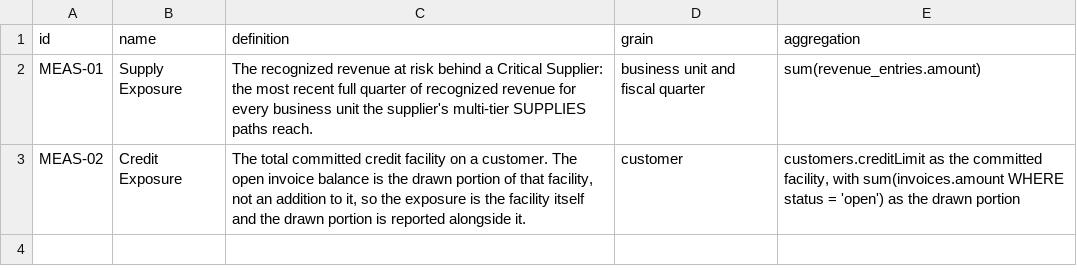
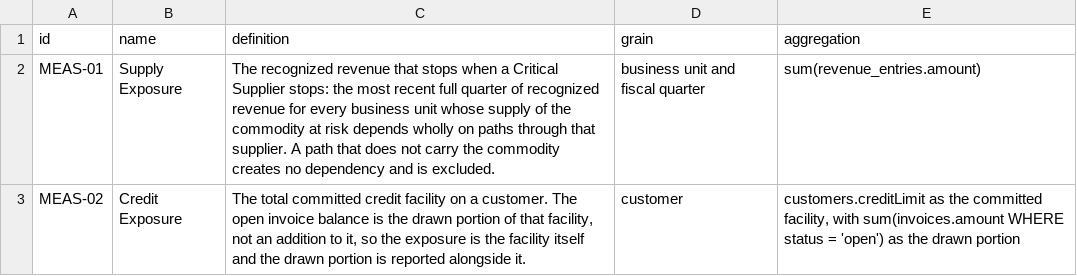
Before and after one commit to neo4j-partners/graph-on-databricks, a CSV file: supplier-risk-graph/data/measures.csv, drawn as a sheet.

```diff
--- a/supplier-risk-graph/data/measures.csv
+++ b/supplier-risk-graph/data/measures.csv
@@ -1,3 +1,3 @@
 id,name,definition,grain,aggregation
-MEAS-01,Supply Exposure,The recognized revenue at risk behind a Critical Supplier: the most recent full quarter of recognized revenue for every business unit the supplier's multi-tier SUPPLIES paths reach.,business unit and fiscal quarter,sum(revenue_entries.amount)
+MEAS-01,Supply Exposure,The recognized revenue that stops when a Critical Supplier stops: the most recent full quarter of recognized revenue for every business unit whose supply of the commodity at risk depends wholly on paths through that supplier. A path that does not carry the commodity creates no dependency and is excluded.,business unit and fiscal quarter,sum(revenue_entries.amount)
 MEAS-02,Credit Exposure,"The total committed credit facility on a customer. The open invoice balance is the drawn portion of that facility, not an addition to it, so the exposure is the facility itself and the drawn portion is reported alongside it.",customer,"customers.creditLimit as the committed facility, with sum(invoices.amount WHERE status = 'open') as the drawn portion"
```
Also changed, not shown: supplier-risk-graph/data/business_rules.csv, supplier-risk-graph/data/business_terms.csv, 5 other files.
